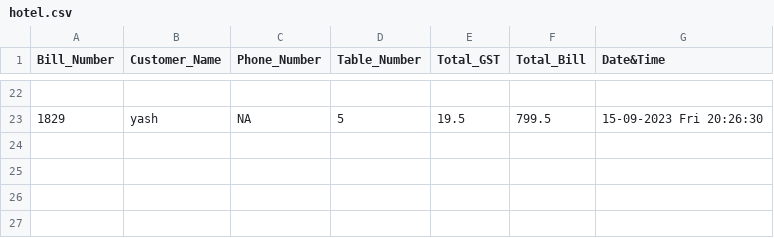
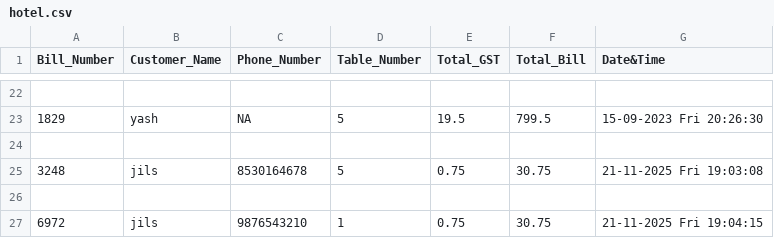
Before and after one commit to JILSPATEL/restaurant-billing-system, a CSV file: hotel.csv, drawn as a sheet; only a part is shown, gaps mark what is left out; the diff names each change by its address in the sheet, - before the commit and + after, or states it on an @@ line.

```diff
--- a/hotel.csv
+++ b/hotel.csv
+row 24: (empty)
+row 25: 3248 | jils | 8530164678 | 5 | 0.75 | 30.75 | 21-11-2025 Fri 19:03:08
+row 26: (empty)
+row 27: 6972 | jils | 9876543210 | 1 | 0.75 | 30.75 | 21-11-2025 Fri 19:04:15
```
Also changed, not shown: 3 other files.
